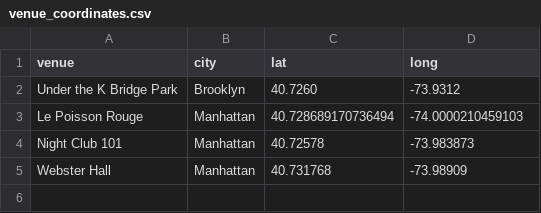
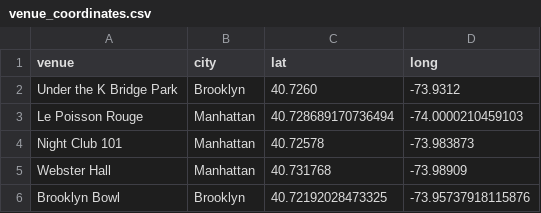
Before and after one commit to theraisinwarrior/setlistr, a CSV file: venue_coordinates.csv, drawn as a sheet.

Commit message:
Add Brooklyn Bowl coordinates to venue list

```diff
--- a/venue_coordinates.csv
+++ b/venue_coordinates.csv
@@ -5 +5,2 @@ Night Club 101,Manhattan,40.72578,-73.983873
 Webster Hall,Manhattan,40.731768,-73.98909
+Brooklyn Bowl,Brooklyn,40.72192028473325,-73.95737918115876
```
